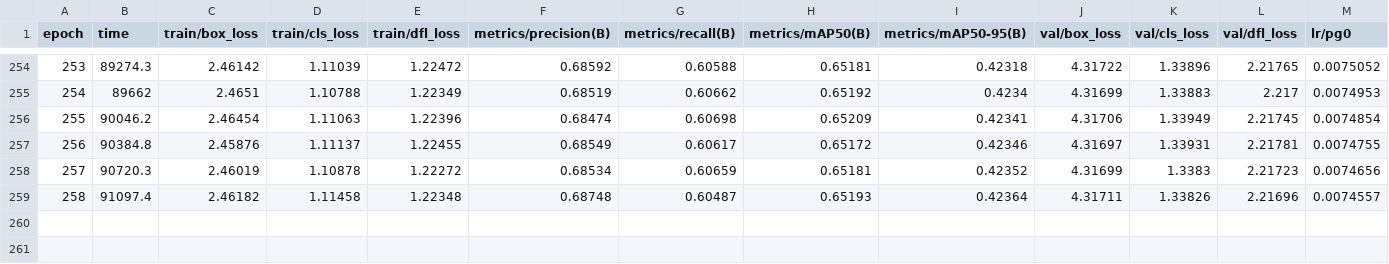
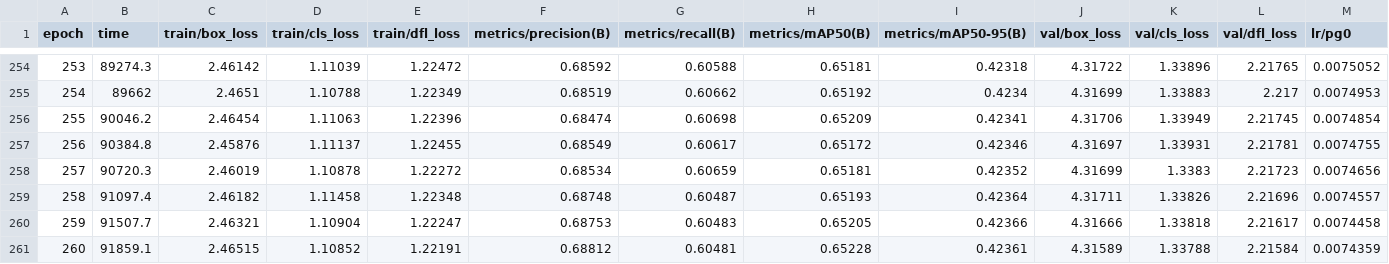
Before and after one commit to wrrte/2025winterlab, a CSV file: type_choemj/weights/trained/train5/results.csv, drawn as a sheet; only a part is shown, gaps mark what is left out; rows hold the shown columns only; the diff names each change by its address in the sheet, - before the commit and + after, or states it on an @@ line.

Commit message:
run_dpt 모든 train 데이터에 대해 돌리기

```diff
--- a/type_choemj/weights/trained/train5/results.csv
+++ b/type_choemj/weights/trained/train5/results.csv
+row 260: 259 | 91507.7 | 2.46321 | 1.10904 | 1.22247 | 0.68753 | 0.60483 | 0.65205 | 0.42366 | 4.31666 | 1.33818 | 2.21617 | 0.0074458
+row 261: 260 | 91859.1 | 2.46515 | 1.10852 | 1.22191 | 0.68812 | 0.60481 | 0.65228 | 0.42361 | 4.31589 | 1.33788 | 2.21584 | 0.0074359
```
Also changed, not shown: 4 other files.
